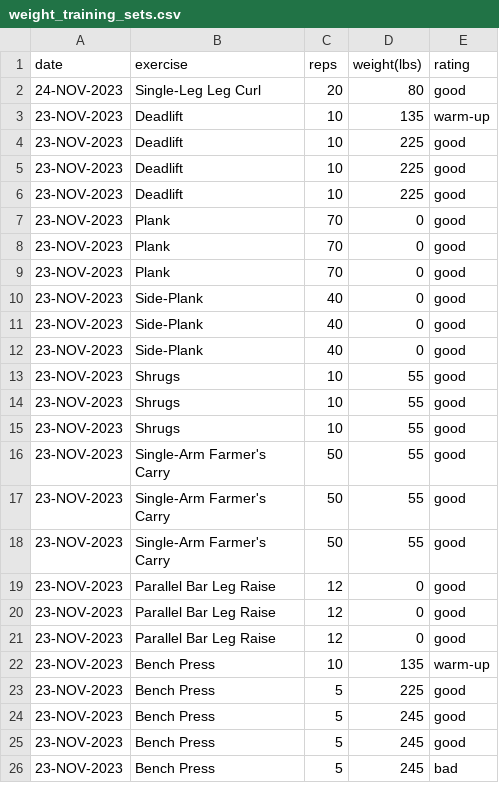
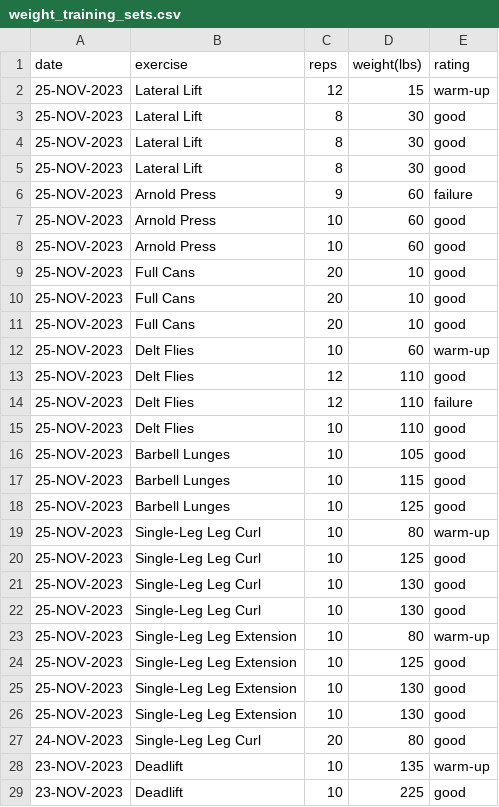
Before and after one commit to EricLeFort/ExerciseLog, a CSV file: data/weight_training_sets.csv, drawn as a sheet; only a part is shown; the shorter side is filled out with more unchanged rows; the diff names each change by its address in the sheet, - before the commit and + after, or states it on an @@ line.

```diff
--- a/data/weight_training_sets.csv
+++ b/data/weight_training_sets.csv
+row 2: 25-NOV-2023 | Lateral Lift | 12 | 15 | warm-up
+row 3: 25-NOV-2023 | Lateral Lift | 8 | 30 | good
+row 4: 25-NOV-2023 | Lateral Lift | 8 | 30 | good
+row 5: 25-NOV-2023 | Lateral Lift | 8 | 30 | good
+row 6: 25-NOV-2023 | Arnold Press | 9 | 60 | failure
+row 7: 25-NOV-2023 | Arnold Press | 10 | 60 | good
+row 8: 25-NOV-2023 | Arnold Press | 10 | 60 | good
+row 9: 25-NOV-2023 | Full Cans | 20 | 10 | good
+row 10: 25-NOV-2023 | Full Cans | 20 | 10 | good
+row 11: 25-NOV-2023 | Full Cans | 20 | 10 | good
+row 12: 25-NOV-2023 | Delt Flies | 10 | 60 | warm-up
+row 13: 25-NOV-2023 | Delt Flies | 12 | 110 | good
+row 14: 25-NOV-2023 | Delt Flies | 12 | 110 | failure
+row 15: 25-NOV-2023 | Delt Flies | 10 | 110 | good
+row 16: 25-NOV-2023 | Barbell Lunges | 10 | 105 | good
+row 17: 25-NOV-2023 | Barbell Lunges | 10 | 115 | good
+row 18: 25-NOV-2023 | Barbell Lunges | 10 | 125 | good
+row 19: 25-NOV-2023 | Single-Leg Leg Curl | 10 | 80 | warm-up
+row 20: 25-NOV-2023 | Single-Leg Leg Curl | 10 | 125 | good
+row 21: 25-NOV-2023 | Single-Leg Leg Curl | 10 | 130 | good
+row 22: 25-NOV-2023 | Single-Leg Leg Curl | 10 | 130 | good
+row 23: 25-NOV-2023 | Single-Leg Leg Extension | 10 | 80 | warm-up
+row 24: 25-NOV-2023 | Single-Leg Leg Extension | 10 | 125 | good
+row 25: 25-NOV-2023 | Single-Leg Leg Extension | 10 | 130 | good
+row 26: 25-NOV-2023 | Single-Leg Leg Extension | 10 | 130 | good
```
Also changed, not shown: data/health_metrics.csv, data/rate_of_climb.csv, 52 other files.
